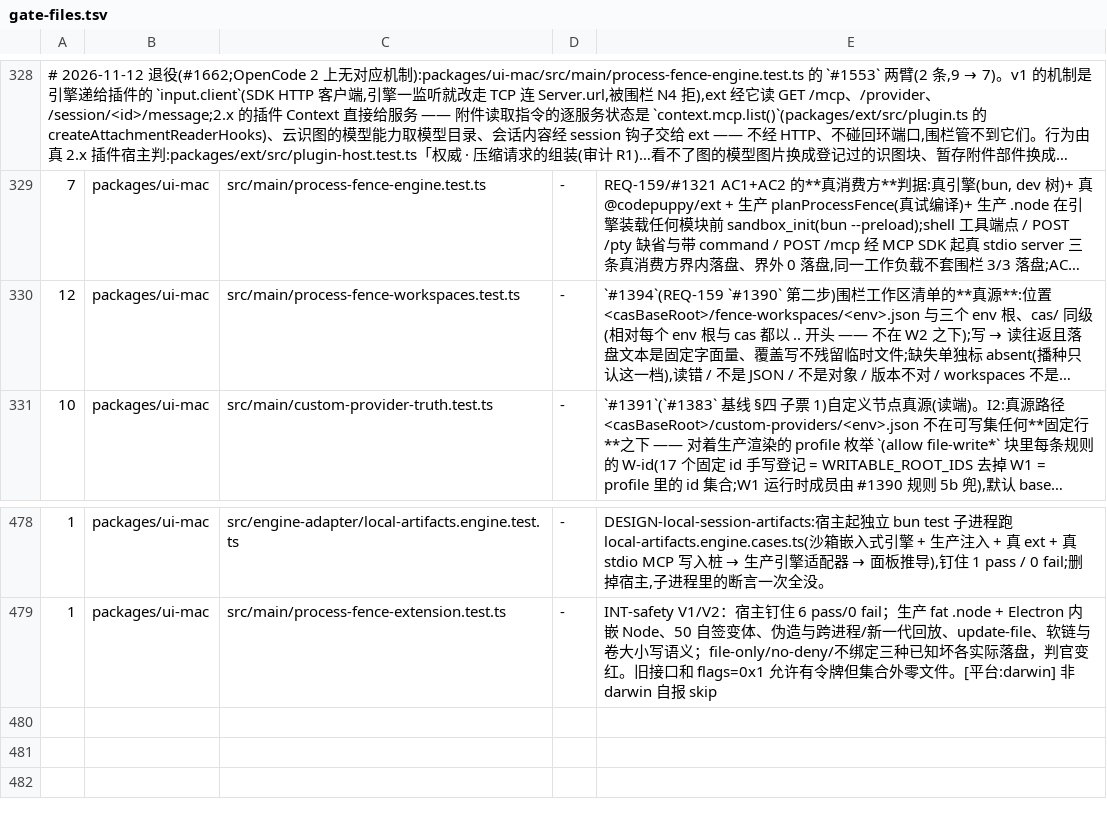
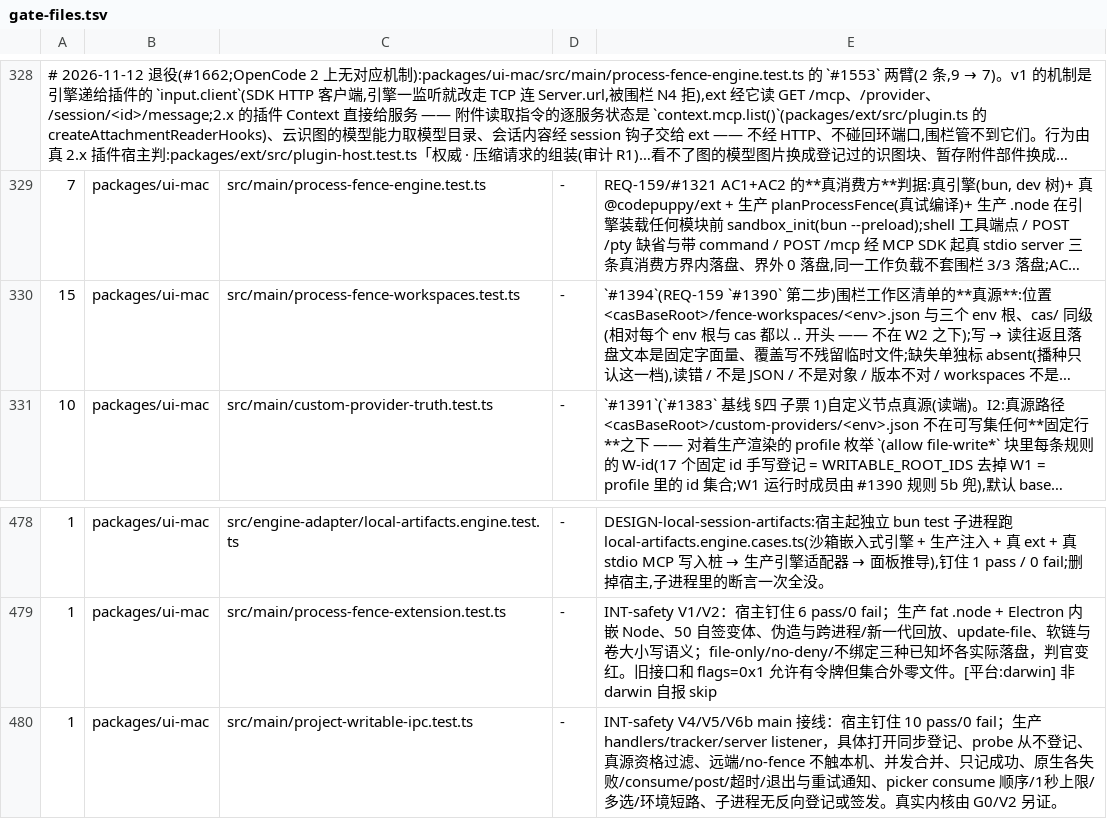
Before and after one commit to impharaon/alpha-code, a TSV file: scripts/gate-files.tsv, drawn as a sheet; only a part is shown, gaps mark what is left out; long unchanged cells end in …; the diff names each change by its address in the sheet, - before the commit and + after, or states it on an @@ line.

Commit message:
feat(ui-mac): grant writes for explicitly opened projects

```diff
--- a/scripts/gate-files.tsv
+++ b/scripts/gate-files.tsv
-A330: 12
+A330: 15
+row 480: 1 | packages/ui-mac | src/main/project-writable-ipc.test.ts | - | INT-safety V4/V5/V6b main 接线：宿主钉住 10 pass/0 fail；生产 handlers/tracker/server listener，具体打开同步登记、probe 从不登记、真源资格过滤、远端/no-fence 不触本机、并发合并、只记成功、原生各失败/consume/post/超时/退出与重试通知、picker consume 顺序/1秒上限/多选/环境短路、子进程无反向登记或签发。真实内核由 G0/V2 另证。
```
Also changed, not shown: 13 other files.
